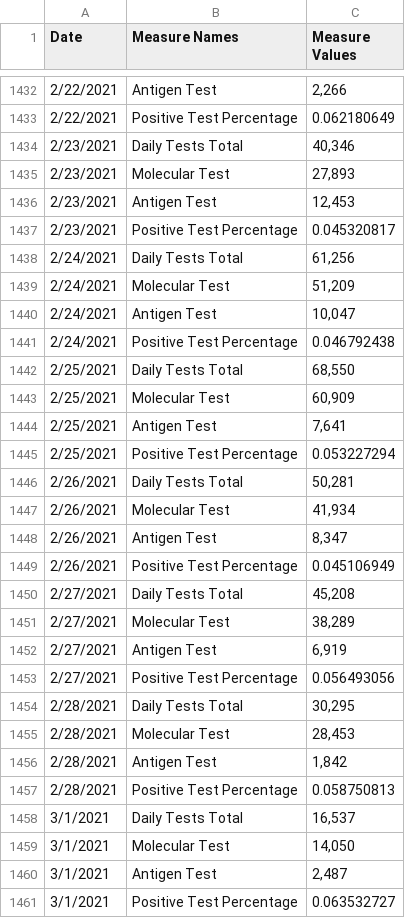
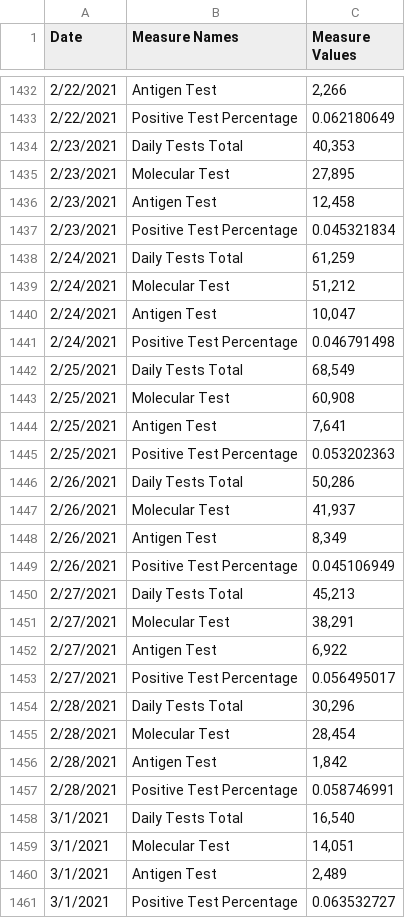
Before and after one commit to mtdukes/nc-data-archive, a CSV file: data/nc_daily_testing.csv, drawn as a sheet; only a part is shown, gaps mark what is left out; the diff covers the shown part only.

```diff
--- a/data/nc_daily_testing.csv
+++ b/data/nc_daily_testing.csv
@@ -1433,29 +1433,29 @@ Date,Measure Names,Measure Values
 2/22/2021,Positive Test Percentage,0.062180649
-2/23/2021,Daily Tests Total,"40,346"
-2/23/2021,Molecular Test,"27,893"
-2/23/2021,Antigen Test,"12,453"
-2/23/2021,Positive Test Percentage,0.045320817
-2/24/2021,Daily Tests Total,"61,256"
-2/24/2021,Molecular Test,"51,209"
+2/23/2021,Daily Tests Total,"40,353"
+2/23/2021,Molecular Test,"27,895"
+2/23/2021,Antigen Test,"12,458"
+2/23/2021,Positive Test Percentage,0.045321834
+2/24/2021,Daily Tests Total,"61,259"
+2/24/2021,Molecular Test,"51,212"
 2/24/2021,Antigen Test,"10,047"
-2/24/2021,Positive Test Percentage,0.046792438
-2/25/2021,Daily Tests Total,"68,550"
-2/25/2021,Molecular Test,"60,909"
+2/24/2021,Positive Test Percentage,0.046791498
+2/25/2021,Daily Tests Total,"68,549"
+2/25/2021,Molecular Test,"60,908"
 2/25/2021,Antigen Test,"7,641"
-2/25/2021,Positive Test Percentage,0.053227294
-2/26/2021,Daily Tests Total,"50,281"
-2/26/2021,Molecular Test,"41,934"
-2/26/2021,Antigen Test,"8,347"
+2/25/2021,Positive Test Percentage,0.053202363
+2/26/2021,Daily Tests Total,"50,286"
+2/26/2021,Molecular Test,"41,937"
+2/26/2021,Antigen Test,"8,349"
 2/26/2021,Positive Test Percentage,0.045106949
-2/27/2021,Daily Tests Total,"45,208"
-2/27/2021,Molecular Test,"38,289"
-2/27/2021,Antigen Test,"6,919"
-2/27/2021,Positive Test Percentage,0.056493056
-2/28/2021,Daily Tests Total,"30,295"
-2/28/2021,Molecular Test,"28,453"
+2/27/2021,Daily Tests Total,"45,213"
+2/27/2021,Molecular Test,"38,291"
+2/27/2021,Antigen Test,"6,922"
+2/27/2021,Positive Test Percentage,0.056495017
+2/28/2021,Daily Tests Total,"30,296"
+2/28/2021,Molecular Test,"28,454"
 2/28/2021,Antigen Test,"1,842"
-2/28/2021,Positive Test Percentage,0.058750813
-3/1/2021,Daily Tests Total,"16,537"
-3/1/2021,Molecular Test,"14,050"
-3/1/2021,Antigen Test,"2,487"
+2/28/2021,Positive Test Percentage,0.058746991
+3/1/2021,Daily Tests Total,"16,540"
+3/1/2021,Molecular Test,"14,051"
+3/1/2021,Antigen Test,"2,489"
 3/1/2021,Positive Test Percentage,0.063532727
```
Also changed, not shown: 4 added rows and 149 edited cells elsewhere in this file, data/nc_daily_cases.csv, data/nc_daily_zip.csv.
